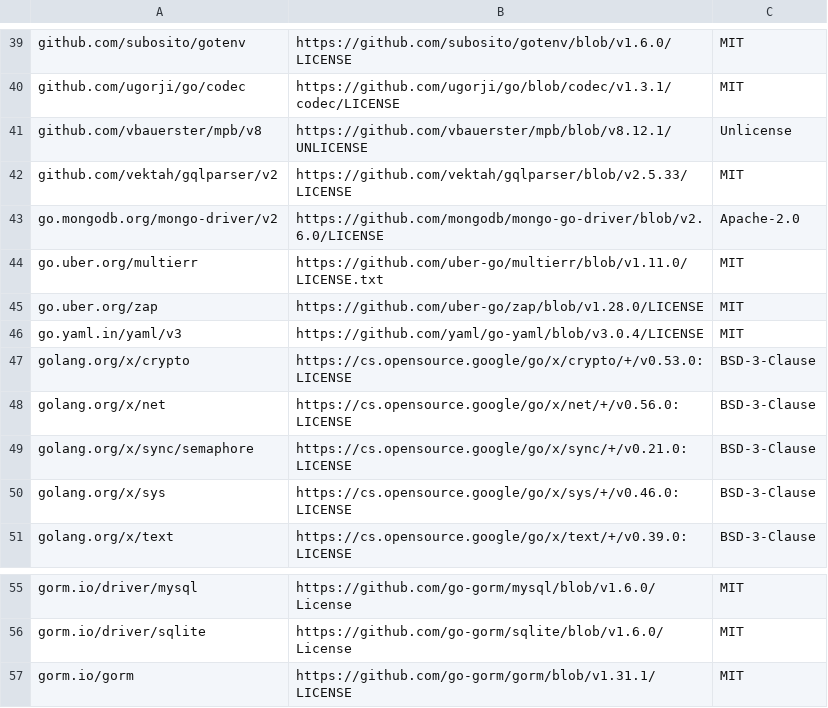
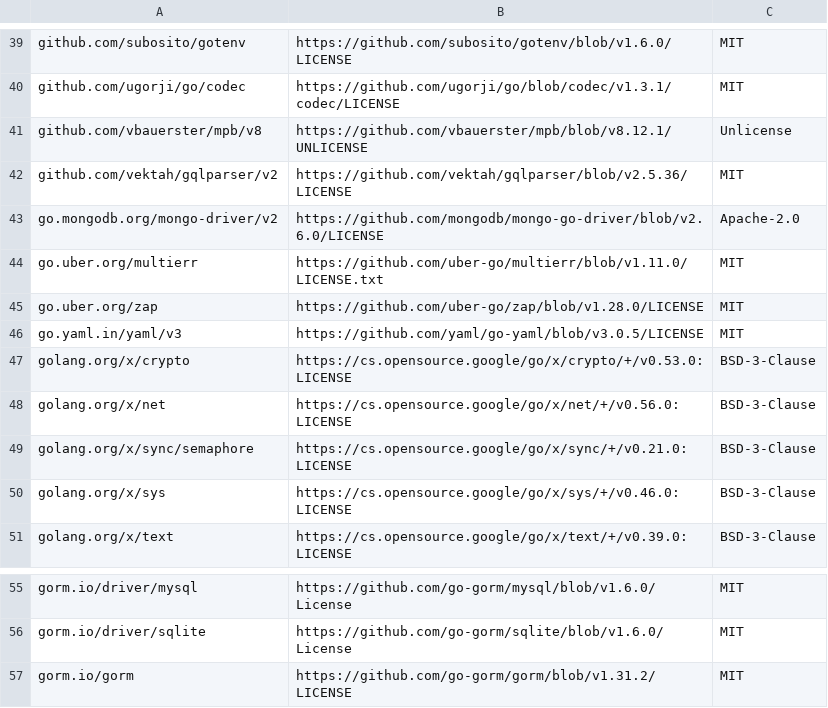
Before and after one commit to ericismyeldestson/chinese-poetry-api, a CSV file: licenses/go-dependencies.csv, drawn as a sheet; only a part is shown, gaps mark what is left out.

Commit message:
chore(deps): refresh low-risk Go dependencies (#22)

```diff
--- a/licenses/go-dependencies.csv
+++ b/licenses/go-dependencies.csv
@@ -41,3 +41,3 @@ github.com/ugorji/go/codec,https://github.com/ugorji/go/blob/codec/v1.3.1/codec/
 github.com/vbauerster/mpb/v8,https://github.com/vbauerster/mpb/blob/v8.12.1/UNLICENSE,Unlicense
-github.com/vektah/gqlparser/v2,https://github.com/vektah/gqlparser/blob/v2.5.33/LICENSE,MIT
+github.com/vektah/gqlparser/v2,https://github.com/vektah/gqlparser/blob/v2.5.36/LICENSE,MIT
 go.mongodb.org/mongo-driver/v2,https://github.com/mongodb/mongo-go-driver/blob/v2.6.0/LICENSE,Apache-2.0
@@ -45,3 +45,3 @@ go.uber.org/multierr,https://github.com/uber-go/multierr/blob/v1.11.0/LICENSE.tx
 go.uber.org/zap,https://github.com/uber-go/zap/blob/v1.28.0/LICENSE,MIT
-go.yaml.in/yaml/v3,https://github.com/yaml/go-yaml/blob/v3.0.4/LICENSE,MIT
+go.yaml.in/yaml/v3,https://github.com/yaml/go-yaml/blob/v3.0.5/LICENSE,MIT
 golang.org/x/crypto,https://cs.opensource.google/go/x/crypto/+/v0.53.0:LICENSE,BSD-3-Clause
@@ -56,2 +56,2 @@ gorm.io/driver/mysql,https://github.com/go-gorm/mysql/blob/v1.6.0/License,MIT
 gorm.io/driver/sqlite,https://github.com/go-gorm/sqlite/blob/v1.6.0/License,MIT
-gorm.io/gorm,https://github.com/go-gorm/gorm/blob/v1.31.1/LICENSE,MIT
+gorm.io/gorm,https://github.com/go-gorm/gorm/blob/v1.31.2/LICENSE,MIT
```
Also changed, not shown: 2 other files.
